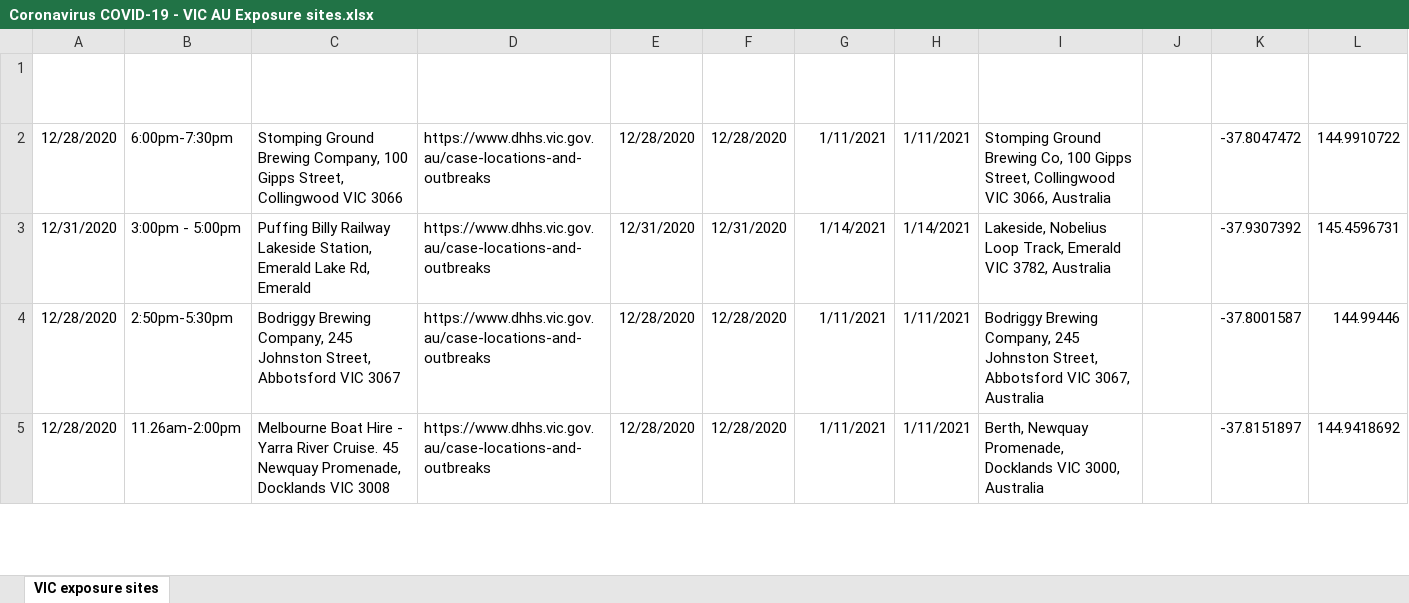
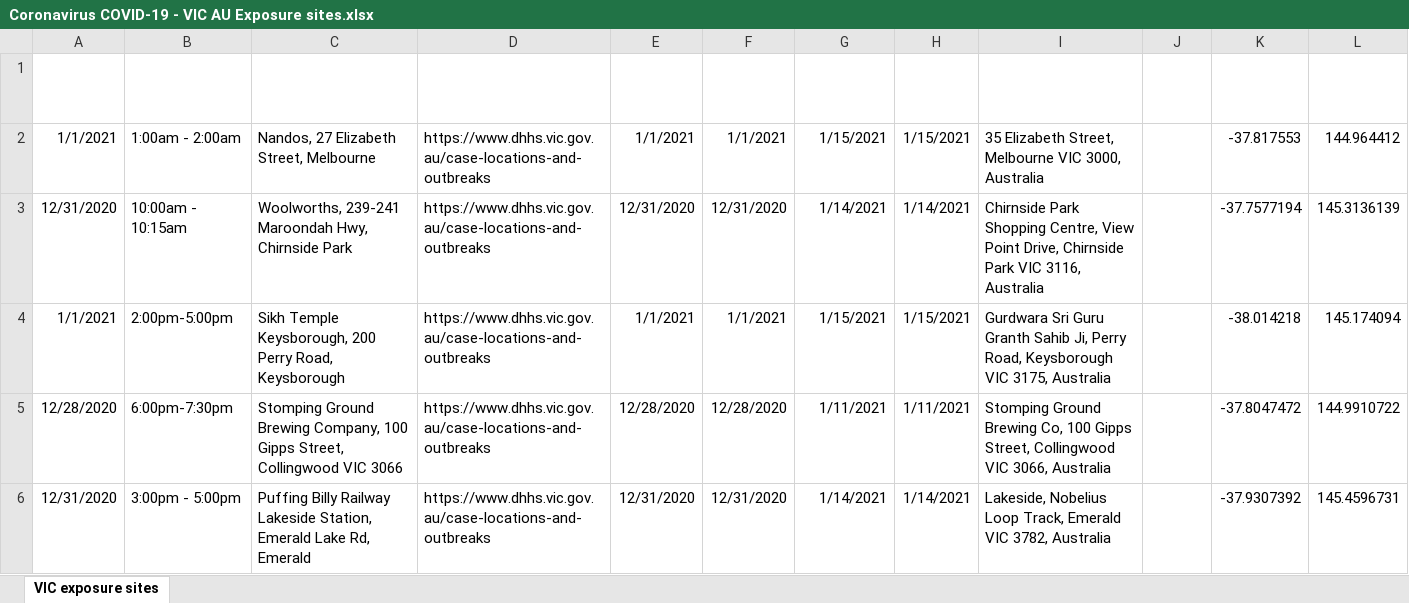
Before and after one commit to Mike-Honey/covid-19-vic-au, an Excel workbook: Coronavirus COVID-19 - VIC AU Exposure sites.xlsx, sheet VIC exposure sites, drawn as a sheet; only a part is shown; the shorter side is filled out with more unchanged rows; values as stored, in another font and other column widths than the file's, no borders; table styles not drawn; the diff names each change by its address in the sheet, - before the commit and + after, or states it on an @@ line.

```diff
--- a/Coronavirus COVID-19 - VIC AU Exposure sites.xlsx (sheet VIC exposure sites)
+++ b/Coronavirus COVID-19 - VIC AU Exposure sites.xlsx (sheet VIC exposure sites)
+row 2: 1/1/2021 | 1:00am - 2:00am | Nandos, 27 Elizabeth Street, Melbourne | https://www.dhhs.vic.gov.au/case-locations-and-outbreaks | 1/1/2021 | 1/1/2021 | 1/15/2021 | 1/15/2021 | 35 Elizabeth Street, Melbourne VIC 3000, Australia |  | -37.817553 | 144.964412
+row 3: 12/31/2020 | 10:00am - 10:15am | Woolworths, 239-241 Maroondah Hwy, Chirnside Park | https://www.dhhs.vic.gov.au/case-locations-and-outbreaks | 12/31/2020 | 12/31/2020 | 1/14/2021 | 1/14/2021 | Chirnside Park Shopping Centre, View Point Drive, Chirnside Park VIC 3116, Australia |  | -37.7577194 | 145.3136139
+row 4: 1/1/2021 | 2:00pm-5:00pm | Sikh Temple Keysborough, 200 Perry Road, Keysborough | https://www.dhhs.vic.gov.au/case-locations-and-outbreaks | 1/1/2021 | 1/1/2021 | 1/15/2021 | 1/15/2021 | Gurdwara Sri Guru Granth Sahib Ji, Perry Road, Keysborough VIC 3175, Australia |  | -38.014218 | 145.174094
```
Also changed, not shown: Coronavirus COVID-19 - VIC AU Exposure sites LGA.xlsx, case-locations-and-outbreaks_case-alerts--public-exposure-sites_1.xlsx, 7 other files.
